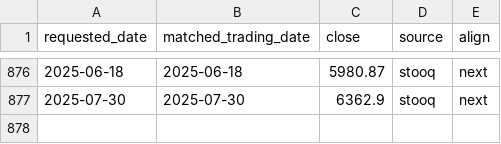
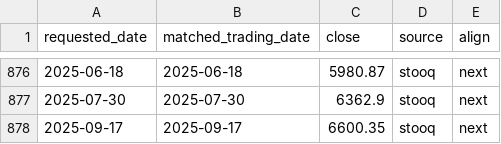
Before and after one commit to CrusaderNet/FOMC-SPX500, a CSV file: data/sp500/prices/sp500_prices.csv (was sp500_prices.csv), drawn as a sheet; only a part is shown, gaps mark what is left out; the diff names each change by its address in the sheet, - before the commit and + after, or states it on an @@ line.

```diff
--- a/sp500_prices.csv
+++ b/data/sp500/prices/sp500_prices.csv
+row 878: 2025-09-17 | 2025-09-17 | 6600.35 | stooq | next
```
Also changed, not shown: data/fomc/manifests/minutes_manifest.csv, 29 other files.
